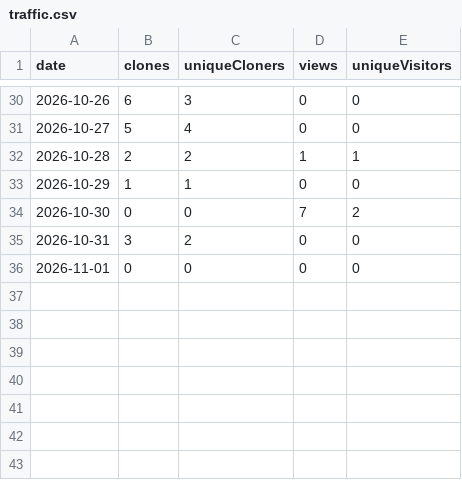
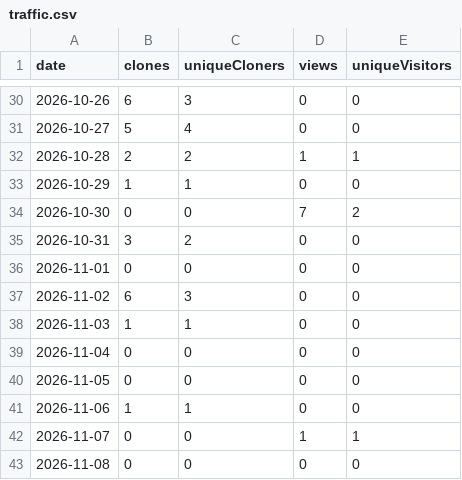
Before and after one commit to Charette-AI-Group/structuralVibrationView, a CSV file: traffic/traffic.csv, drawn as a sheet; only a part is shown, gaps mark what is left out; the diff names each change by its address in the sheet, - before the commit and + after, or states it on an @@ line.

```diff
--- a/traffic/traffic.csv
+++ b/traffic/traffic.csv
+row 37: 2026-11-02 | 6 | 3 | 0 | 0
+row 38: 2026-11-03 | 1 | 1 | 0 | 0
+row 39: 2026-11-04 | 0 | 0 | 0 | 0
+row 40: 2026-11-05 | 0 | 0 | 0 | 0
+row 41: 2026-11-06 | 1 | 1 | 0 | 0
+row 42: 2026-11-07 | 0 | 0 | 1 | 1
+row 43: 2026-11-08 | 0 | 0 | 0 | 0
```
